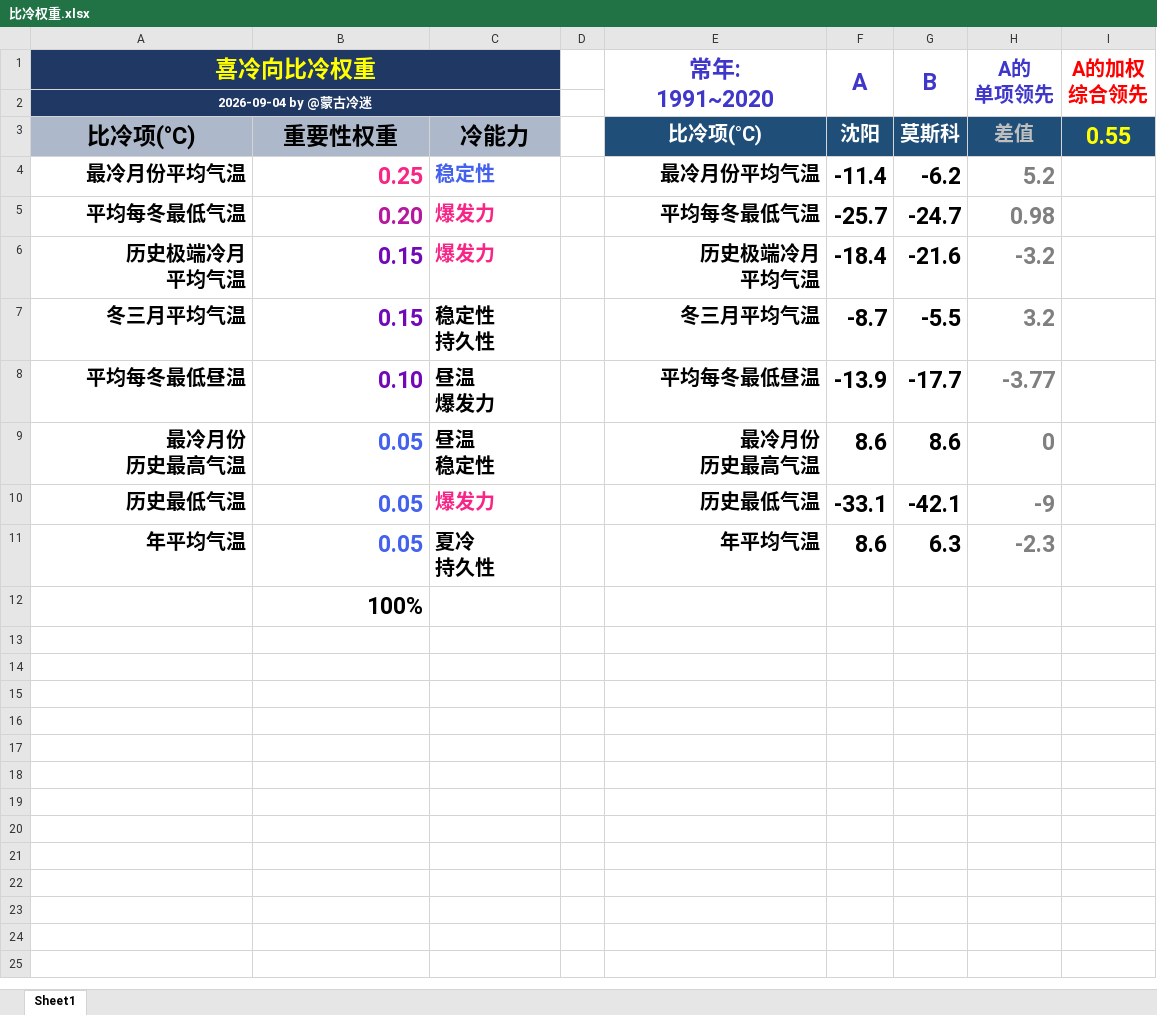
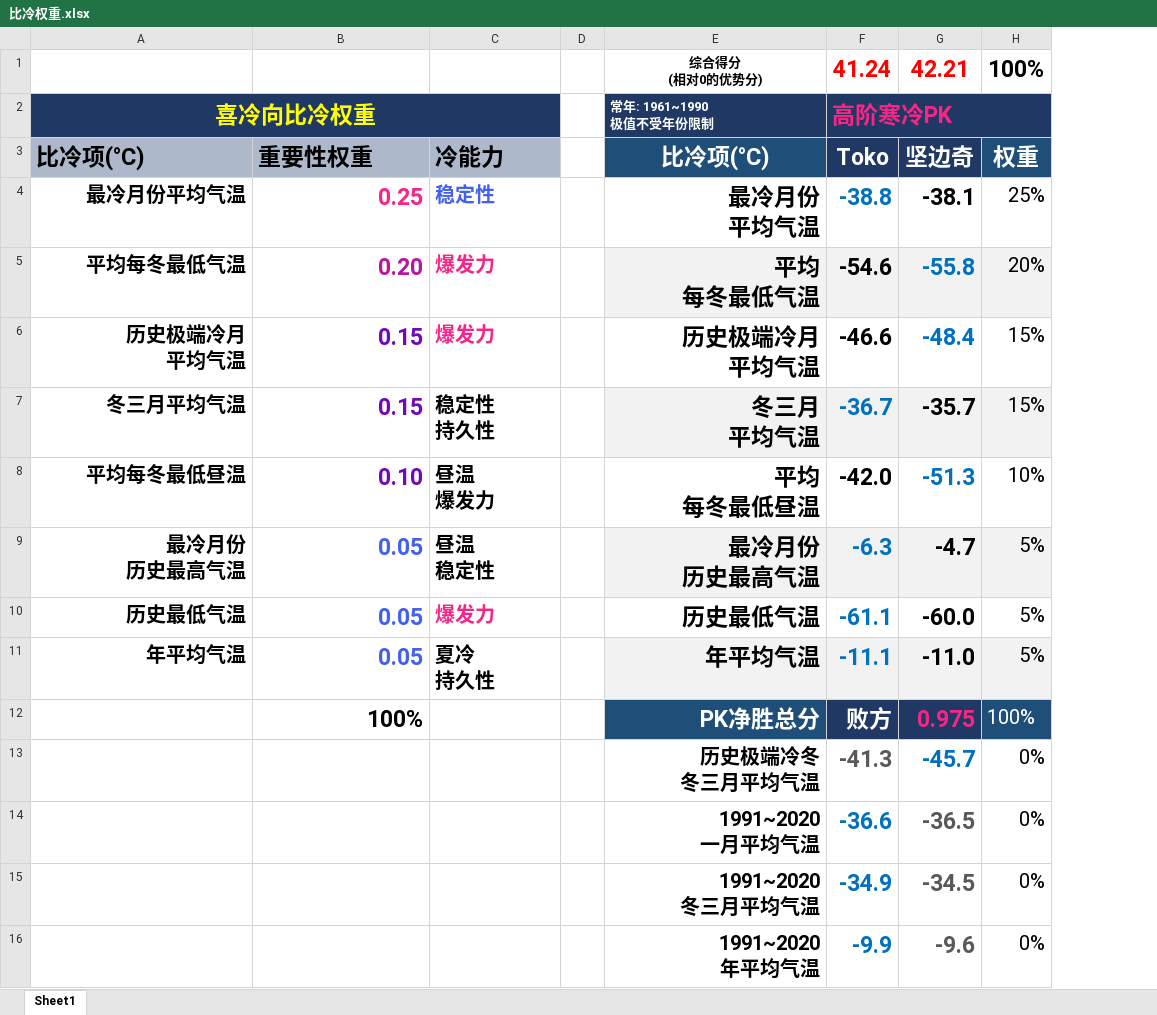
Before and after one commit to qkvkql/default, an Excel workbook: 气象/表格文件/比冷权重.xlsx, sheet Sheet1, drawn as a sheet; values as stored, in another font and other column widths than the file's, no borders; removed rows and columns are numbered as before the commit, all else as after; ↵ is a line break in a cell; the diff names each change by its address in the sheet, - before the commit and + after, or states it on an @@ line.

```diff
--- a/气象/表格文件/比冷权重.xlsx (sheet Sheet1)
+++ b/气象/表格文件/比冷权重.xlsx (sheet Sheet1)
-column F (沈阳), row 1: A; rows 4-11: -11.4 | -25.7 | -18.4 | -8.7 | -13.9 | 8.6 | -33.1 | 8.6
-column G (莫斯科), row 1: B; rows 4-11: -6.2 | -24.7 | -21.6 | -5.5 | -17.7 | 8.6 | -42.1 | 6.3
-column H (差值), row 1: A的 ↵ 单项领先; rows 4-11: 5.2 | 0.98 | -3.2 | 3.2 | -3.77 | 0 | -9 | -2.3
-column I (0.55), row 1: A的加权 ↵ 综合领先
+column F (Toko), row 2: 高阶寒冷PK; rows 4-12: -38.8 | -54.6 | -46.6 | -36.7 | -42.0 | -6.3 | -61.1 | -11.1 | 败方
+column G (坚边奇), rows 4-12: -38.1 | -55.8 | -48.4 | -35.7 | -51.3 | -4.7 | -60.0 | -11.0 | 0.975
+column H (权重), rows 4-12: 25% | 20% | 15% | 15% | 10% | 5% | 5% | 5% | 100%
+row 1:  |  |  |  | 综合得分 ↵ (相对0的优势分) | 41.24 | 42.21 | 100%
-E2 (比冷项(°C)): 常年: ↵ 1991~2020
+E2 (比冷项(°C)): 常年: 1961~1990 ↵ 极值不受年份限制
@@ E2 alignment: center → left, fill: none → #203864, text colour: #3F37C9 → #FFFFFF, text size: smaller @@
-E1:E2 merged
-row 2: 2026-09-04 by @蒙古冷迷
-A3:C3 alignment: center
+A3:C3 alignment: left
@@ E3:E11 text size: larger @@
-E4 (比冷项(°C)): 最冷月份平均气温
+E4 (比冷项(°C)): 最冷月份 ↵ 平均气温
-E5 (比冷项(°C)): 平均每冬最低气温
+E5 (比冷项(°C)): 平均 ↵ 每冬最低气温
-E5 fill: none
+E5 fill: #F2F2F2
-E7 (比冷项(°C)): 冬三月平均气温
+E7 (比冷项(°C)): 冬三月 ↵ 平均气温
-E7 fill: none
+E7 fill: #F2F2F2
-E8 (比冷项(°C)): 平均每冬最低昼温
+E8 (比冷项(°C)): 平均 ↵ 每冬最低昼温
-E9 fill: none
+E9 fill: #F2F2F2
-E11 fill: none
+E11 fill: #F2F2F2
-E12 (比冷项(°C)): (empty)
+E12 (比冷项(°C)): PK净胜总分
-E12 fill: none
+E12 fill: #1F4E79
+row 13:  |  |  |  | 历史极端冷冬 ↵ 冬三月平均气温 | -41.3 | -45.7 | 0%
+row 14:  |  |  |  | 1991~2020 ↵ 一月平均气温 | -36.6 | -36.5 | 0%
+row 15:  |  |  |  | 1991~2020 ↵ 冬三月平均气温 | -34.9 | -34.5 | 0%
+row 16:  |  |  |  | 1991~2020 ↵ 年平均气温 | -9.9 | -9.6 | 0%
```
Also changed, not shown: 新鸿社区86-29-三单元_水费+垃圾费记录.xlsx, 2 other files.
